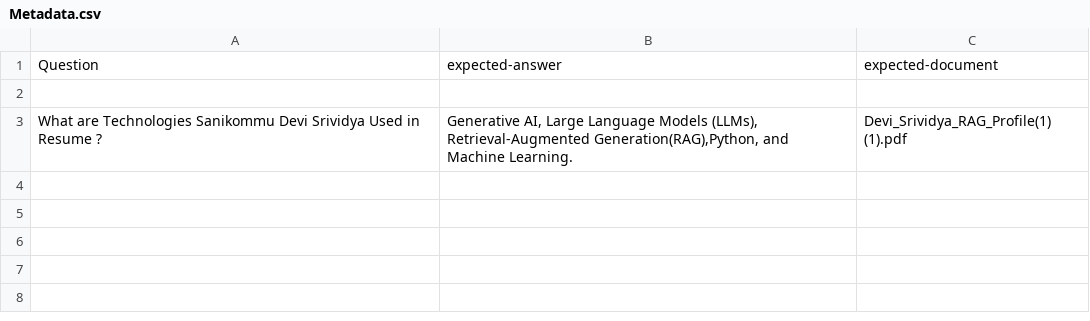
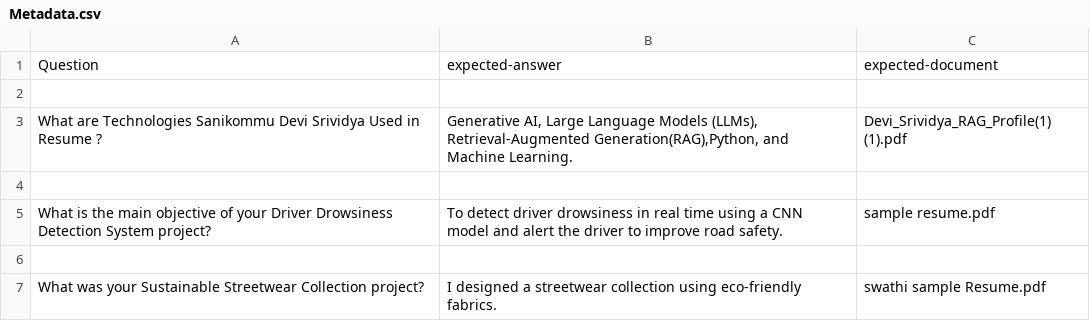
Before and after one commit to Thalamjayadharani7/Resume-RAG-Project, a CSV file: ground_truth/Metadata.csv, drawn as a sheet; the diff names each change by its address in the sheet, - before the commit and + after, or states it on an @@ line.

Commit message:
Added my changes

```diff
--- a/ground_truth/Metadata.csv
+++ b/ground_truth/Metadata.csv
+row 4: (empty)
+row 5: What is the main objective of your Driver Drowsiness Detection System project? | To detect driver drowsiness in real time using a CNN model and alert the driver to improve road safety. | sample resume.pdf
+row 6: (empty)
+row 7: What was your Sustainable Streetwear Collection project? | I designed a streetwear collection using eco-friendly fabrics. | swathi sample Resume.pdf
```
